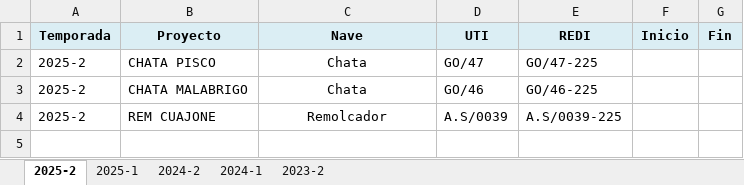
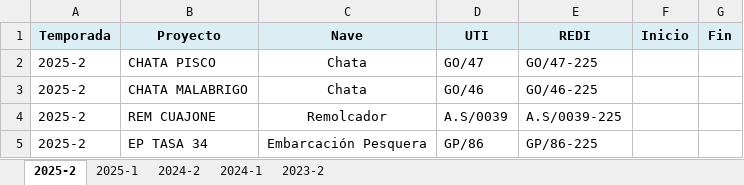
Before and after one commit to ProyectosAstillero/Astillero, an Excel workbook: BD.xlsx, sheet 2025-2, drawn as a sheet; values as stored, in another font and other column widths than the file's, no borders; the diff names each change by its address in the sheet, - before the commit and + after, or states it on an @@ line.

```diff
--- a/BD.xlsx (sheet 2025-2)
+++ b/BD.xlsx (sheet 2025-2)
+row 5: 2025-2 | EP TASA 34 | Embarcación Pesquera | GP/86 | GP/86-225
```
Also changed, not shown: 2025-2/REDI.xlsx, 2025-2/UTI.xlsx, 1 other file.
